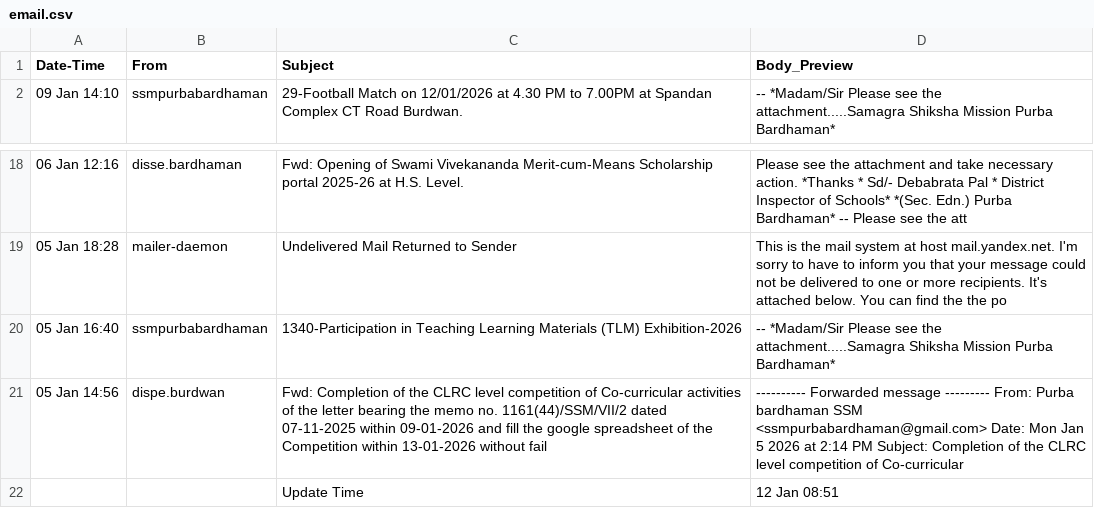
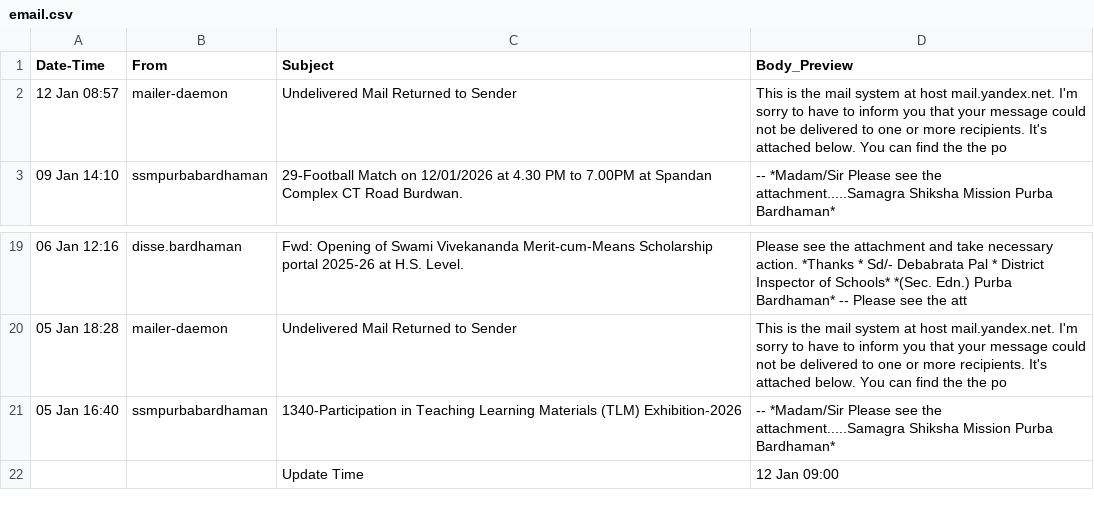
Before and after one commit to saikat-pundit/nse-all-indices-csv, a CSV file: Data/email.csv, drawn as a sheet; only a part is shown, gaps mark what is left out.

```diff
--- a/Data/email.csv
+++ b/Data/email.csv
@@ -1,2 +1,3 @@
 Date-Time,From,Subject,Body_Preview
+12 Jan 08:57,mailer-daemon,Undelivered Mail Returned to Sender,This is the mail system at host mail.yandex.net.    I'm sorry to have to inform you that your message could not  be delivered to one or more recipients. It's attached below.    You can find the the po
 09 Jan 14:10,ssmpurbabardhaman,29-Football Match on 12/01/2026 at 4.30 PM to 7.00PM at Spandan   Complex  CT Road  Burdwan.,--        *Madam/Sir  Please see the attachment.....Samagra Shiksha Mission  Purba  Bardhaman*
@@ -20,3 +21,2 @@ Date-Time,From,Subject,Body_Preview
 05 Jan 16:40,ssmpurbabardhaman,1340-Participation in Teaching Learning Materials (TLM) Exhibition-2026,--        *Madam/Sir  Please see the attachment.....Samagra Shiksha Mission  Purba  Bardhaman*
-05 Jan 14:56,dispe.burdwan,Fwd: Completion of the CLRC level competition of Co-curricular activities of the letter bearing the memo no. 1161(44)/SSM/VII/2 dated 07-11-2025 within 09-01-2026 and fill the google spreadsheet of the Competition  within 13-01-2026  without fail,---------- Forwarded message ---------  From: Purba bardhaman SSM <ssmpurbabardhaman@gmail.com>  Date: Mon  Jan 5  2026 at 2:14 PM  Subject: Completion of the CLRC level competition of Co-curricular
-,,Update Time,12 Jan 08:51
+,,Update Time,12 Jan 09:00
```
Also changed, not shown: Data/BSE.csv, Data/Cash.csv, 6 other files.
